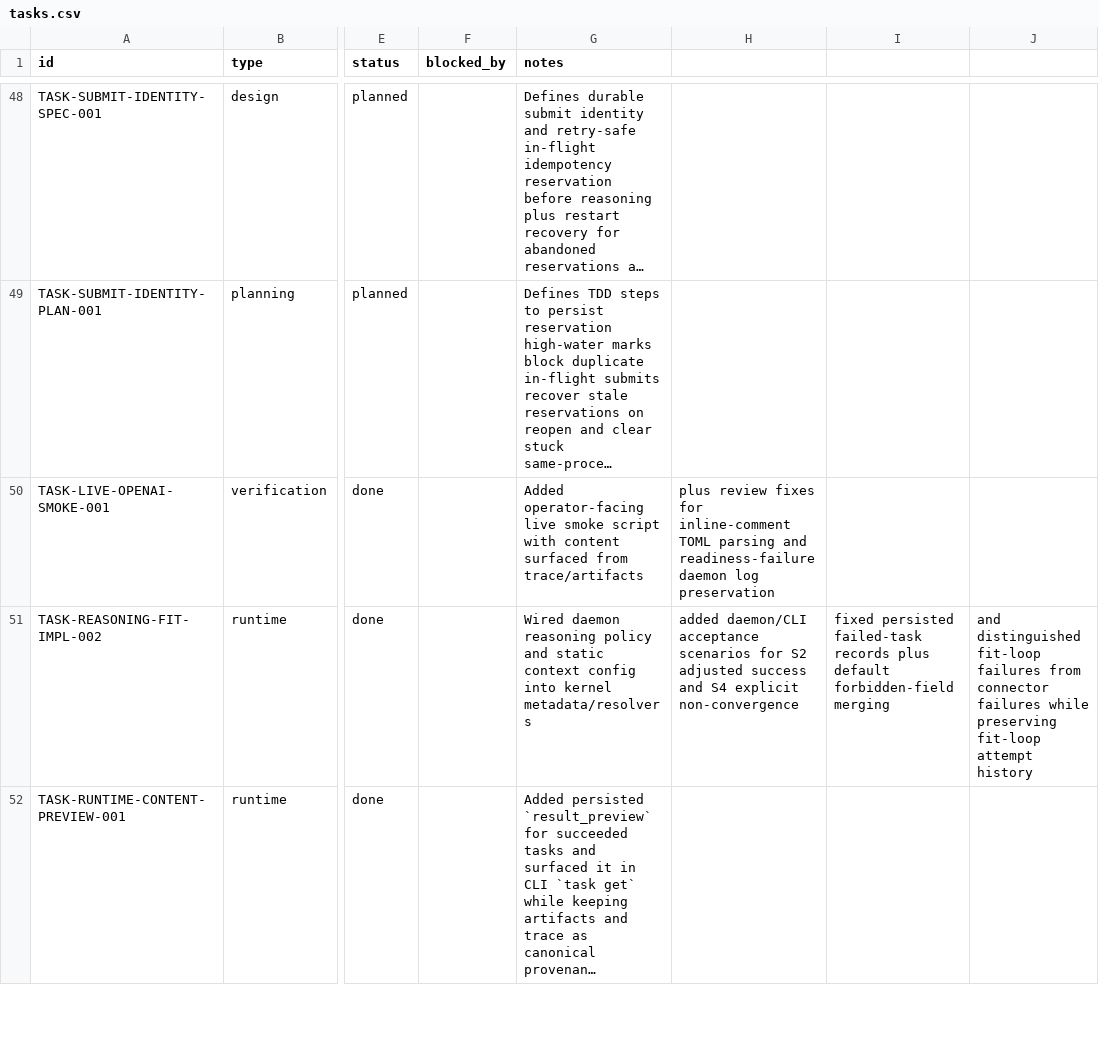
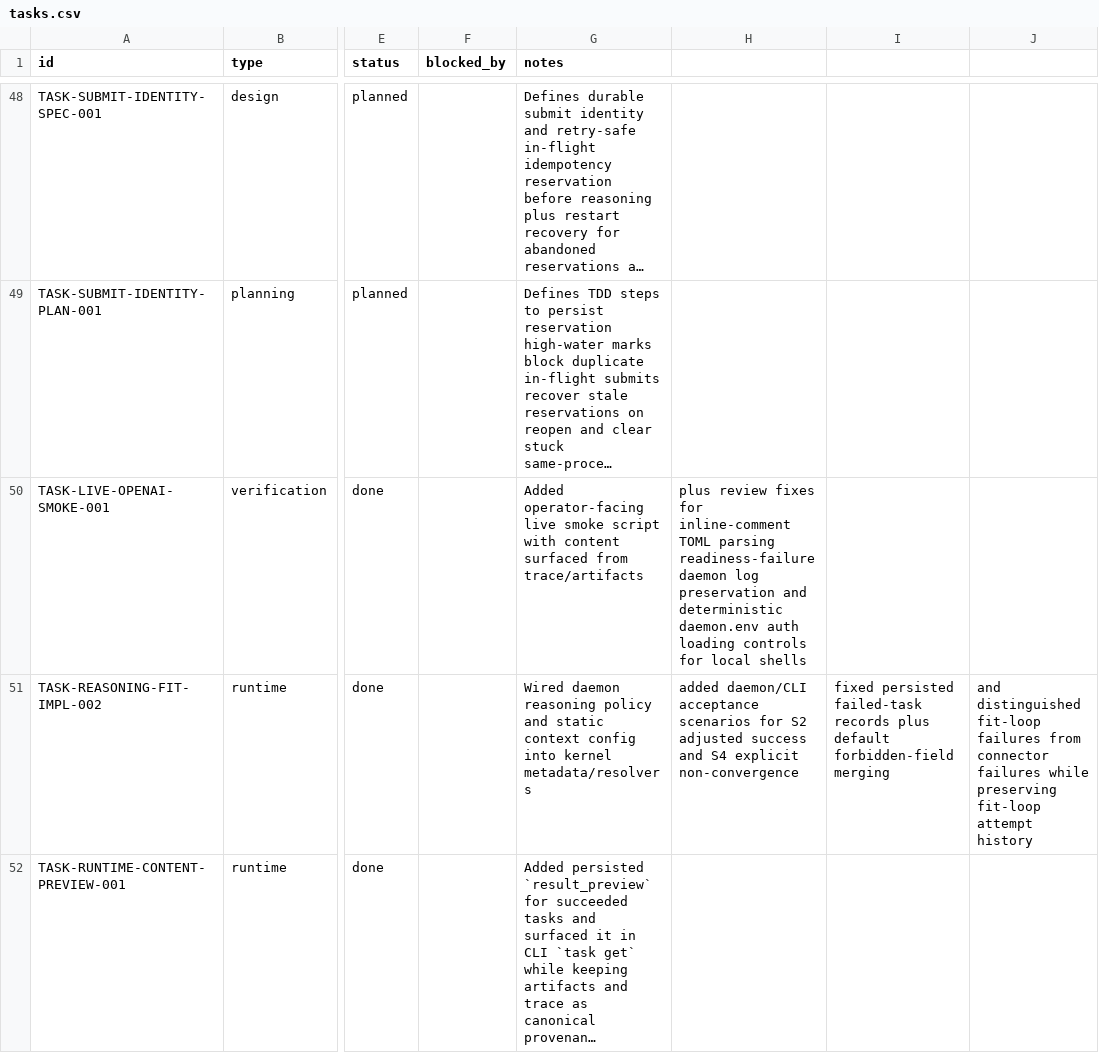
Before and after one commit to dikini/sharo, a CSV file: docs/tasks/tasks.csv, drawn as a sheet; only a part is shown, gaps mark what is left out; long unchanged cells end in …; the diff names each change by its address in the sheet, - before the commit and + after, or states it on an @@ line.

Commit message:
feat(smoke): auto-load daemon env for openai live checks

```diff
--- a/docs/tasks/tasks.csv
+++ b/docs/tasks/tasks.csv
-H50: …TOML parsing and readiness-failure daemon log preservation
+H50: …TOML parsing readiness-failure daemon log preservation and deterministic daemon.env auth loading controls for local shells
```
Also changed, not shown: 4 other files.
